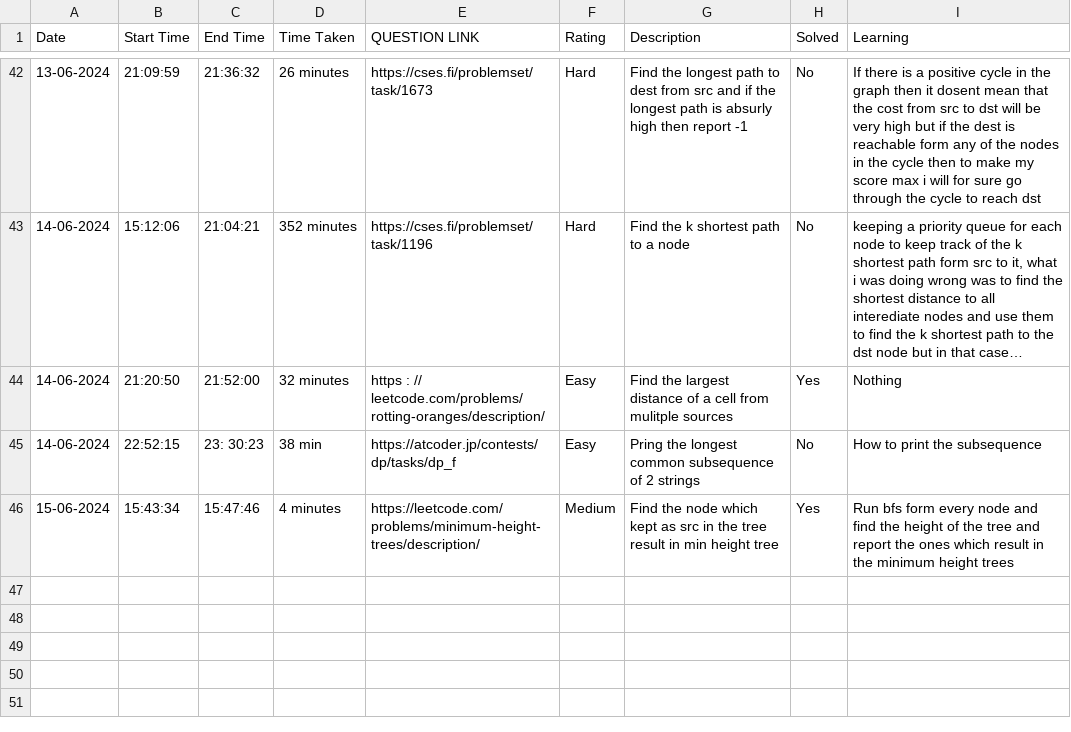
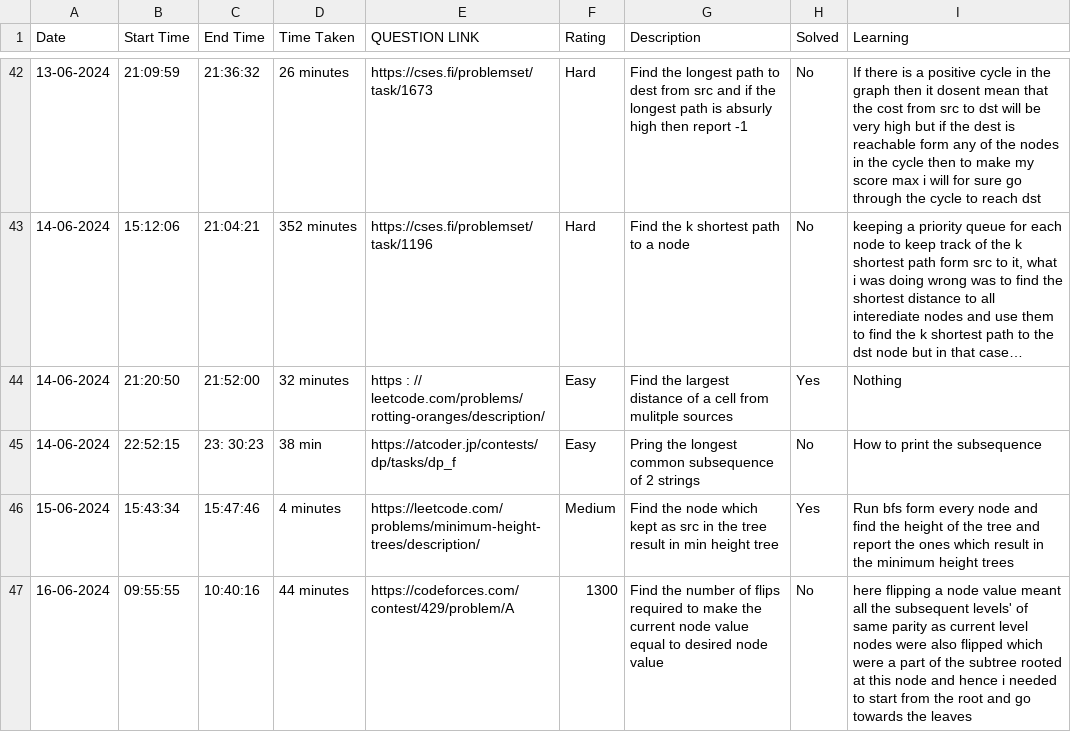
Before and after one commit to ENAMINE1/CP-JOURNEY, a CSV file: HISTORY/2024-06.csv, drawn as a sheet; only a part is shown, gaps mark what is left out; long unchanged cells end in …; the diff names each change by its address in the sheet, - before the commit and + after, or states it on an @@ line.

```diff
--- a/HISTORY/2024-06.csv
+++ b/HISTORY/2024-06.csv
+row 47: 16-06-2024 | 09:55:55 | 10:40:16 | 44 minutes | https://codeforces.com/contest/429/problem/A | 1300 | Find the number of flips required to make the current node value equal to desired node value | No | here flipping a node value meant all the subsequent levels' of same parity as current level nodes were also flipped which were a part of the subtree rooted at this node and hence i needed to start from the root and go towards the leaves
```
Also changed, not shown: 1 other file.
